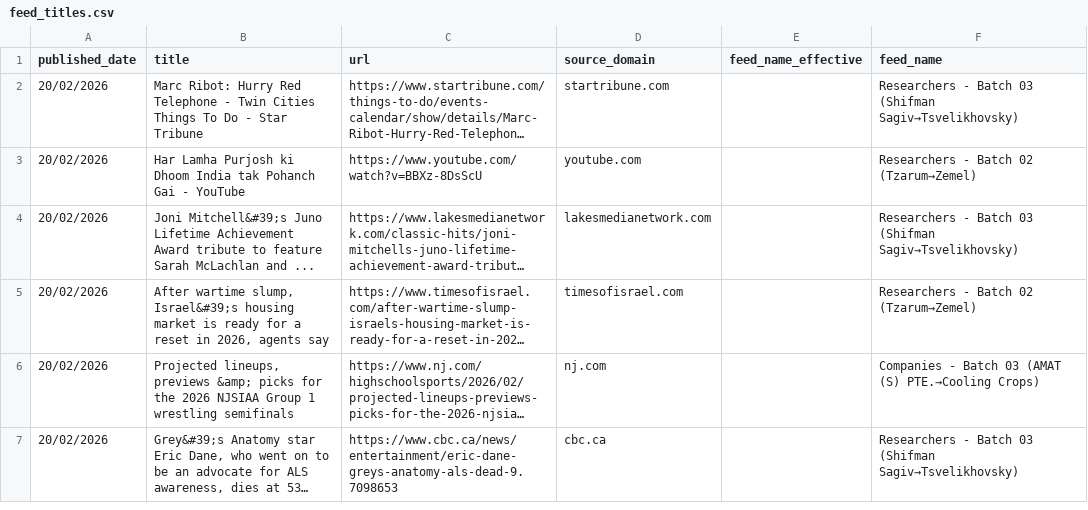
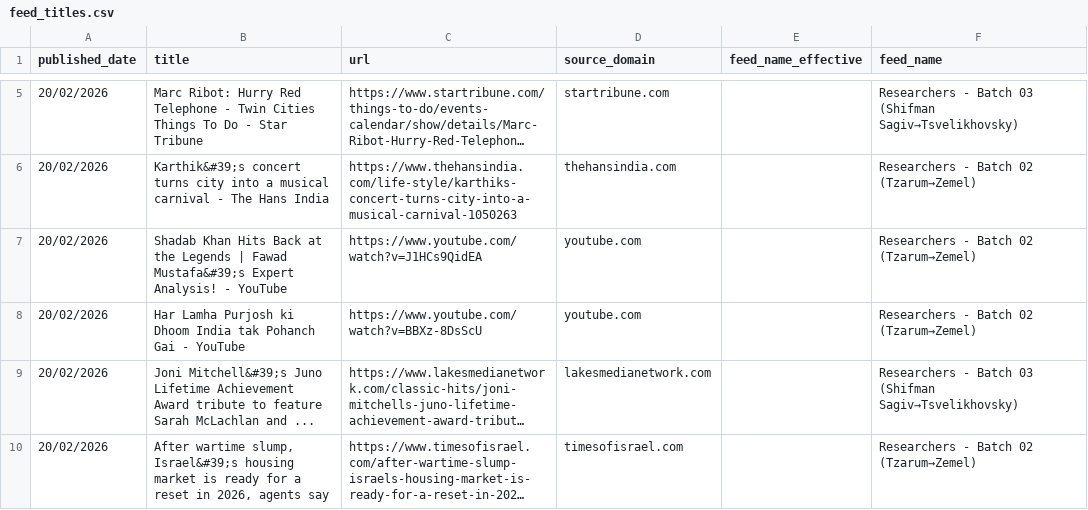
Before and after one commit to elyashivzangen/yissum-science, a CSV file: data_new_updater/feed_titles.csv, drawn as a sheet; only a part is shown, gaps mark what is left out; the shorter side is filled out with more unchanged rows; long unchanged cells end in …; the diff covers the shown part only; the diff names each change by its address in the sheet, - before the commit and + after, or states it on an @@ line.

```diff
--- a/data_new_updater/feed_titles.csv
+++ b/data_new_updater/feed_titles.csv
+row 6: 20/02/2026 | Karthik&#39;s concert turns city into a musical carnival - The Hans India | https://www.thehansindia.com/life-style/karthiks-concert-turns-city-into-a-musical-carnival-1050263 | thehansindia.com |  | Researchers - Batch 02 (Tzarum→Zemel)
+row 7: 20/02/2026 | Shadab Khan Hits Back at the Legends | Fawad Mustafa&#39;s Expert Analysis! - YouTube | https://www.youtube.com/watch?v=J1HCs9QidEA | youtube.com |  | Researchers - Batch 02 (Tzarum→Zemel)
```
Also changed, not shown: 4 added rows and 2 removed rows elsewhere in this file, data_new_updater/feed.csv, data_new_updater/feed_compact.csv, 2 other files.
